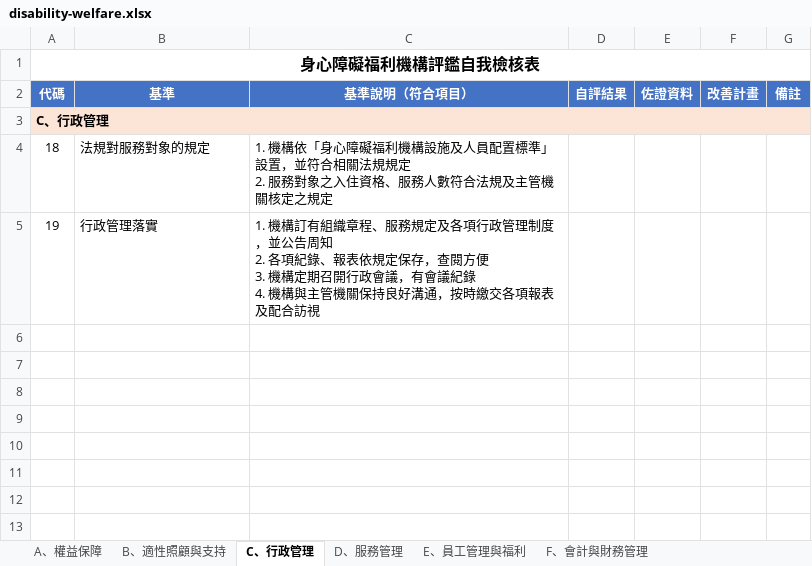
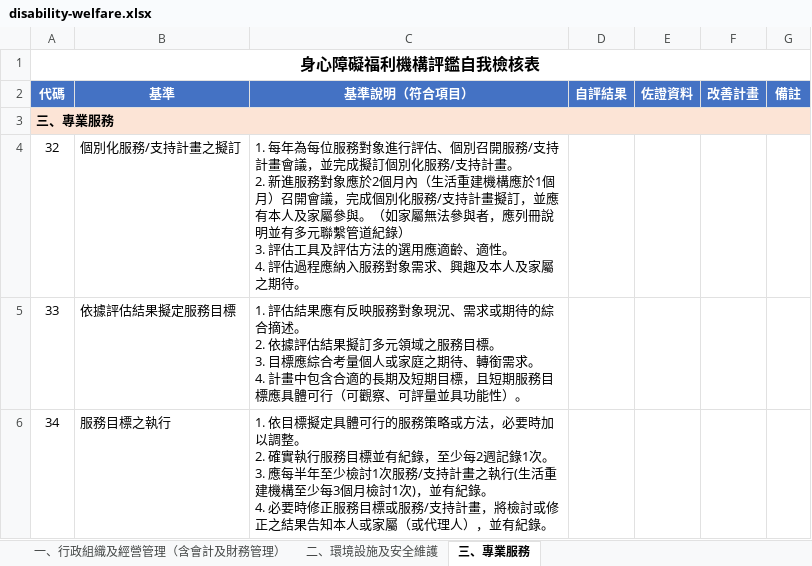
Before and after one commit to terrychou123/report-dog, an Excel workbook: public/downloads/disability-welfare.xlsx, sheet 三、專業服務, drawn as a sheet; only a part is shown; values as stored, in another font and other column widths than the file's, no borders; removed rows and columns are numbered as before the commit, all else as after; ↵ is a line break in a cell; the diff covers the shown part only; the diff names each change by its address in the sheet, - before the commit and + after, or states it on an @@ line.

```diff
--- a/public/downloads/disability-welfare.xlsx (sheet 三、專業服務)
+++ b/public/downloads/disability-welfare.xlsx (sheet 三、專業服務)
-sheet tab: A、權益保障
+sheet tab: 一、行政組織及經營管理（含會計及財務管理）
-sheet tab: B、適性照顧與支持
+sheet tab: 二、環境設施及安全維護
-sheet tab: C、行政管理
+sheet tab: 三、專業服務
-sheet tab: D、服務管理
-sheet tab: E、員工管理與福利
-sheet tab: F、會計與財務管理
-A3 (代碼): C、行政管理
+A3 (代碼): 三、專業服務
-row 4: 18 | 法規對服務對象的規定 | 1. 機構依「身心障礙福利機構設施及人員配置標準」設置，並符合相關法規規定 ↵ 2. 服務對象之入住資格、服務人數符合法規及主管機關核定之規定
-row 5: 19 | 行政管理落實 | 1. 機構訂有組織章程、服務規定及各項行政管理制度，並公告周知 ↵ 2. 各項紀錄、報表依規定保存，查閱方便 ↵ 3. 機構定期召開行政會議，有會議紀錄 ↵ 4. 機構與主管機關保持良好溝通，按時繳交各項報表及配合訪視
+row 4: 32 | 個別化服務/支持計畫之擬訂 | 1. 每年為每位服務對象進行評估、個別召開服務/支持計畫會議，並完成擬訂個別化服務/支持計畫。 ↵ 2. 新進服務對象應於2個月內（生活重建機構應於1個月）召開會議，完成個別化服務/支持計畫擬訂，並應有本人及家屬參與。（如家屬無法參與者，應列冊說明並有多元聯繫管道紀錄） ↵ 3. 評估工具及評估方法的選用應適齡、適性。 ↵ 4. 評估過程應納入服務對象需求、興趣及本人及家屬之期待。
+row 5: 33 | 依據評估結果擬定服務目標 | 1. 評估結果應有反映服務對象現況、需求或期待的綜合摘述。 ↵ 2. 依據評估結果擬訂多元領域之服務目標。 ↵ 3. 目標應綜合考量個人或家庭之期待、轉銜需求。 ↵ 4. 計畫中包含合適的長期及短期目標，且短期服務目標應具體可行（可觀察、可評量並具功能性）。
+row 6: 34 | 服務目標之執行 | 1. 依目標擬定具體可行的服務策略或方法，必要時加以調整。 ↵ 2. 確實執行服務目標並有紀錄，至少每2週記錄1次。 ↵ 3. 應每半年至少檢討1次服務/支持計畫之執行(生活重建機構至少每3個月檢討1次)，並有紀錄。 ↵ 4. 必要時修正服務目標或服務/支持計畫，將檢討或修正之結果告知本人或家屬（或代理人），並有紀錄。
```
Also changed, not shown: 15 added rows elsewhere in this sheet, sheet 二、環境設施及安全維護, sheet 一、行政組織及經營管理（含會計及財務管理）, 14 other files.
